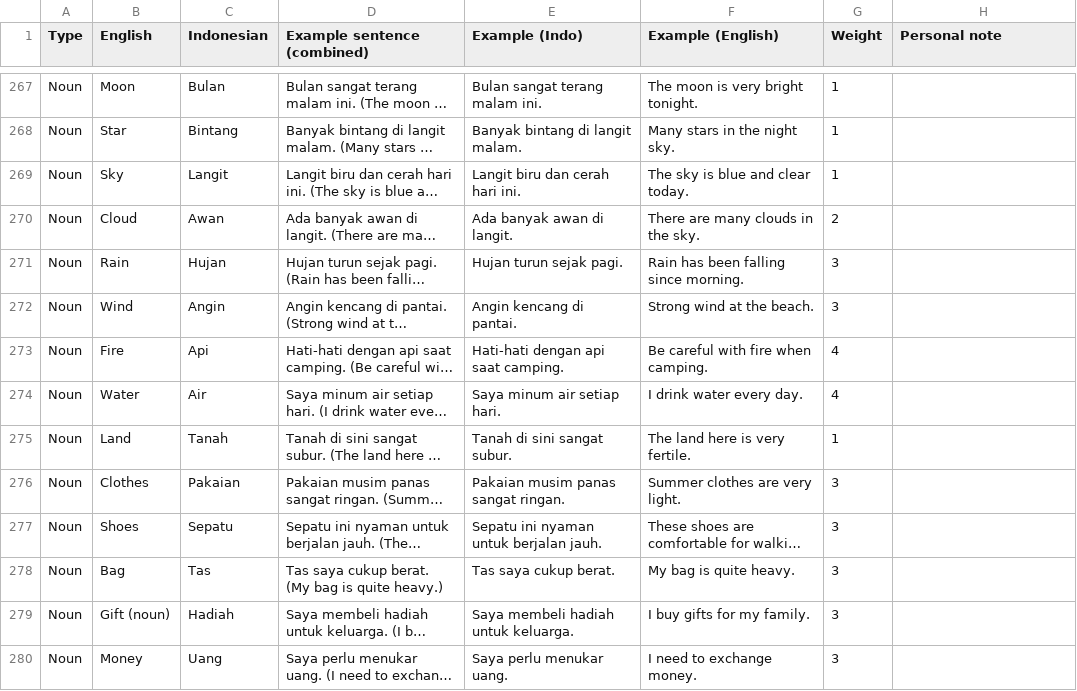
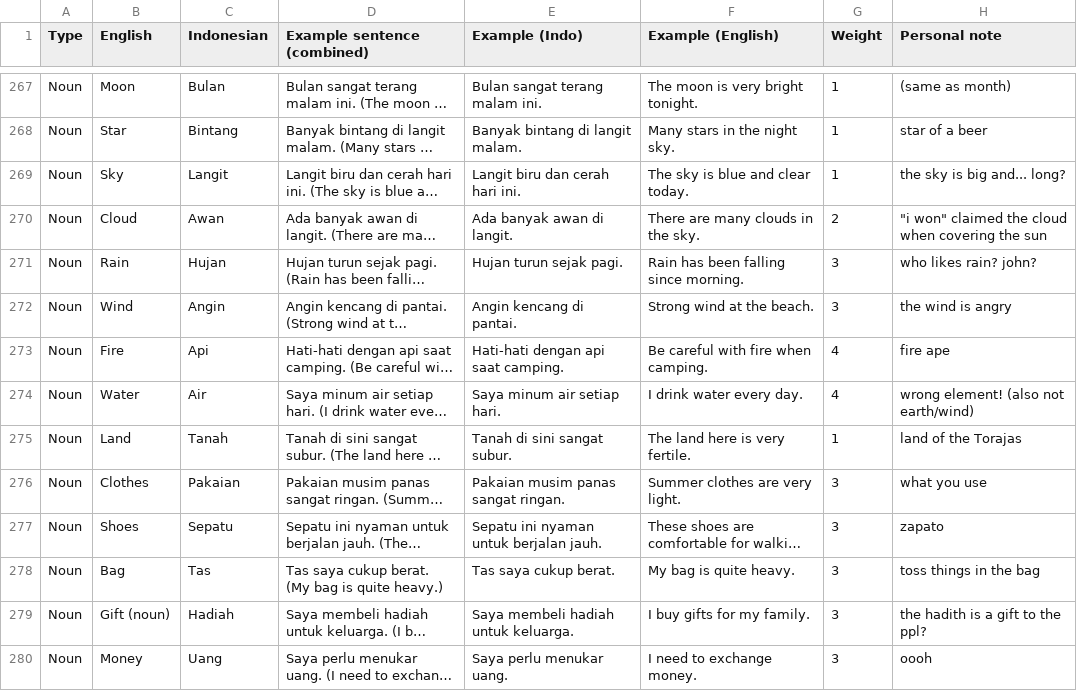
Before and after one commit to LT-aitools/indonesian-flashcards, a CSV file: Indonesian_vocabulary.csv, drawn as a sheet; only a part is shown, gaps mark what is left out; long unchanged cells end in …; the diff covers the shown part only; the diff names each change by its address in the sheet, - before the commit and + after, or states it on an @@ line.

Commit message:
vocab update
- added personal notes (mnemonics) for nouns and food words

```diff
--- a/Indonesian_vocabulary.csv
+++ b/Indonesian_vocabulary.csv
-H267 (Personal note): (empty)
+H267 (Personal note): (same as month)
-H268 (Personal note): (empty)
+H268 (Personal note): star of a beer
-H269 (Personal note): (empty)
+H269 (Personal note): the sky is big and... long?
-H270 (Personal note): (empty)
+H270 (Personal note): "i won" claimed the cloud when covering the sun
-H271 (Personal note): (empty)
+H271 (Personal note): who likes rain? john?
-H272 (Personal note): (empty)
+H272 (Personal note): the wind is angry
-H273 (Personal note): (empty)
+H273 (Personal note): fire ape
-H274 (Personal note): (empty)
+H274 (Personal note): wrong element! (also not earth/wind)
-H275 (Personal note): (empty)
+H275 (Personal note): land of the Torajas
-H276 (Personal note): (empty)
+H276 (Personal note): what you use
-H277 (Personal note): (empty)
+H277 (Personal note): zapato
-H278 (Personal note): (empty)
+H278 (Personal note): toss things in the bag
-H279 (Personal note): (empty)
+H279 (Personal note): the hadith is a gift to the ppl?
-H280 (Personal note): (empty)
+H280 (Personal note): oooh
```
Also changed, not shown: 3 added rows, 4 removed rows and 73 edited cells elsewhere in this file.
